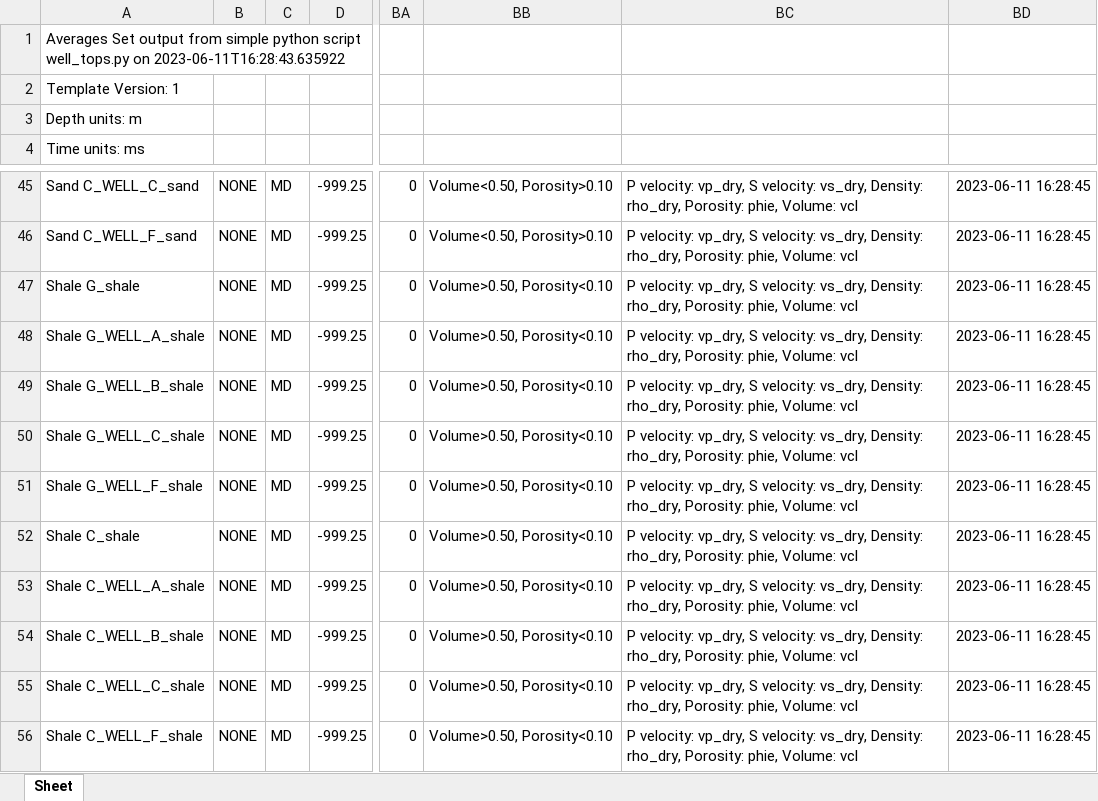
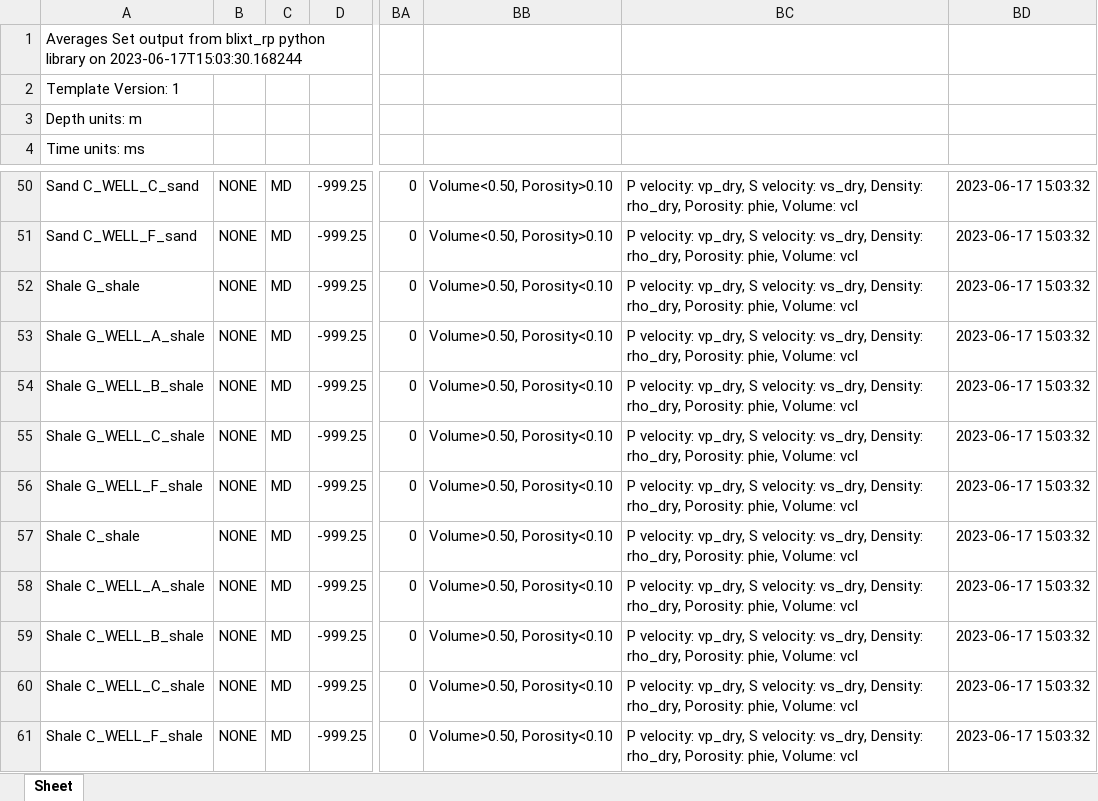
Before and after one commit to emblixt/blixt_rp, an Excel workbook: results_folder/SumsAndAverages_from_python.xlsx, sheet Sheet, drawn as a sheet; only a part is shown, gaps mark what is left out; values as stored, in another font and other column widths than the file's, no borders; addresses are those after the commit; the diff covers the shown part only; the diff names each change by its address in the sheet, - before the commit and + after, or states it on an @@ line.

```diff
--- a/results_folder/SumsAndAverages_from_python.xlsx (sheet Sheet)
+++ b/results_folder/SumsAndAverages_from_python.xlsx (sheet Sheet)
-A1: …output from simple python script well_tops.py on 2023-06-11T16:28:43.635922
+A1: …output from blixt_rp python library on 2023-06-17T15:03:30.168244
-BD50:BD61: 2023-06-11 16:28:45
+BD50:BD61: 2023-06-17 15:03:32
```
Also changed, not shown: 5 added rows and 23 edited cells elsewhere in this sheet, excels/project_table.xlsx, 10 other files.
